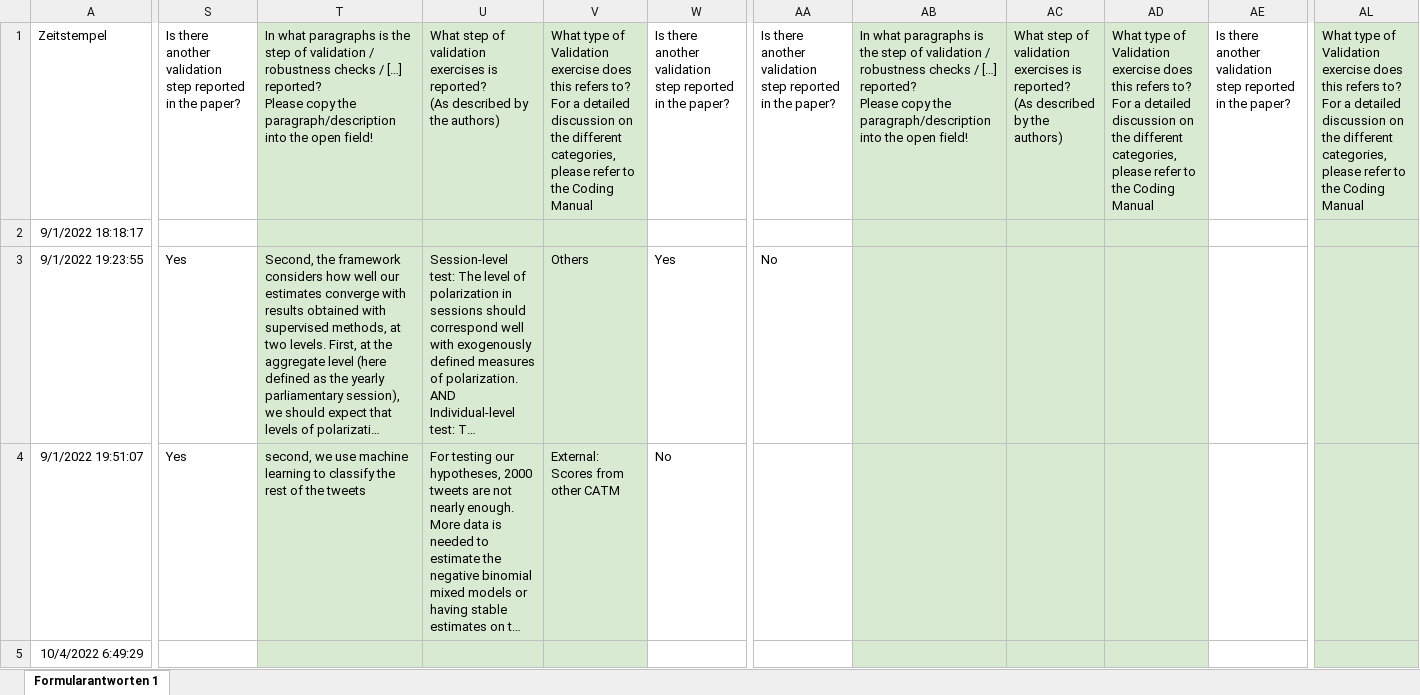
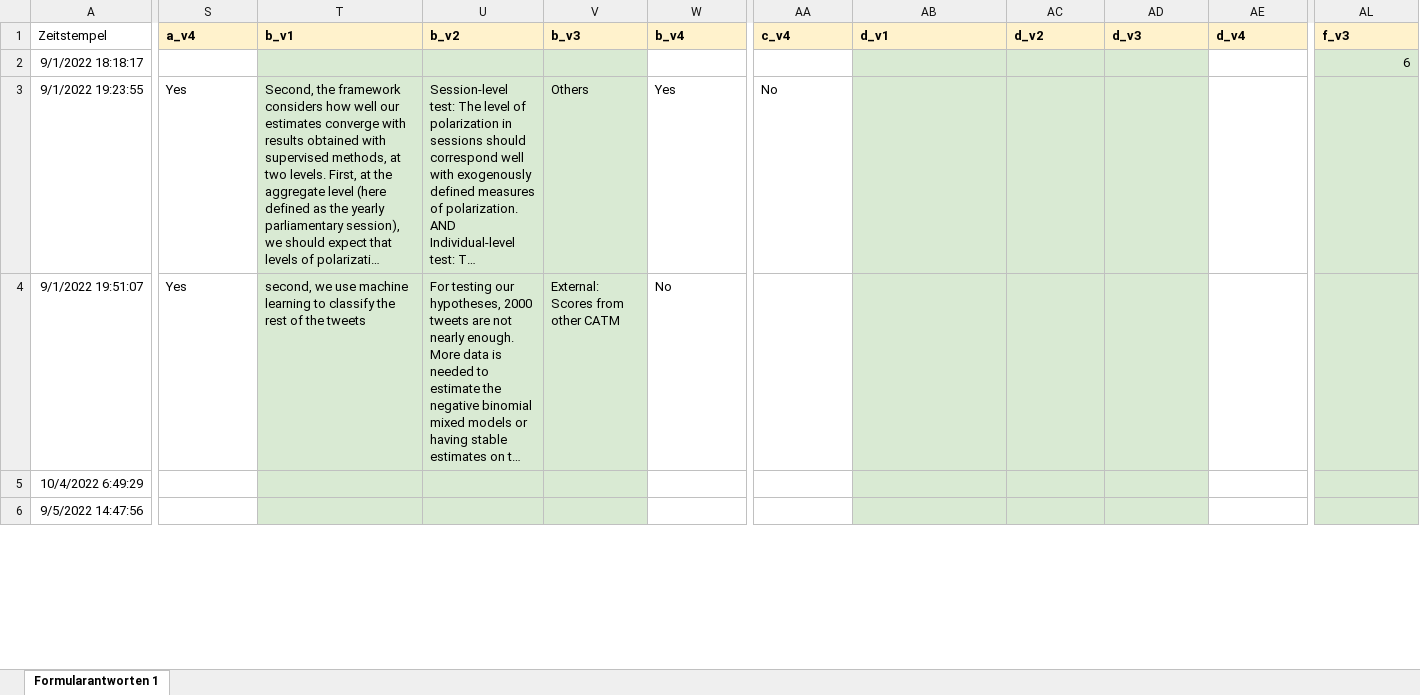
Before and after one commit to lukasbirki/Review_Validity, an Excel workbook: Review/3_plots/data/results_corrected.xlsx, sheet Formularantworten 1, drawn as a sheet; only a part is shown, gaps mark what is left out; the shorter side is filled out with more unchanged rows; long unchanged cells end in …; values as stored, in another font and other column widths than the file's, no borders; ↵ is a line break in a cell; the diff covers the shown part only; the diff names each change by its address in the sheet, - before the commit and + after, or states it on an @@ line.

Commit message:
several plots

```diff
--- a/Review/3_plots/data/results_corrected.xlsx (sheet Formularantworten 1)
+++ b/Review/3_plots/data/results_corrected.xlsx (sheet Formularantworten 1)
-S1:AL1 bold: off
+S1:AL1 bold: on
-S1: Is there another validation step reported in the paper?
+S1: a_v4
-S1 fill: none
+S1 fill: #FFF2CC
-T1: In what paragraphs is the step of validation / robustness checks / […] reported? ↵ Please copy the paragraph/description into the open field!
+T1: b_v1
-T1:V1 fill: #D9EAD3
+T1:V1 fill: #FFF2CC
-U1: What step of validation exercises is reported? ↵ (As described by the authors)
+U1: b_v2
-V1: What type of Validation exercise does this refers to? ↵ For a detailed discussion on the different categories, please refer to the Coding Manual
+V1: b_v3
-W1: Is there another validation step reported in the paper?
+W1: b_v4
-W1 fill: none
+W1 fill: #FFF2CC
-AA1: Is there another validation step reported in the paper?
+AA1: c_v4
-AA1 fill: none
+AA1 fill: #FFF2CC
-AB1: In what paragraphs is the step of validation / robustness checks / […] reported? ↵ Please copy the paragraph/description into the open field!
+AB1: d_v1
-AB1:AD1 fill: #D9EAD3
+AB1:AD1 fill: #FFF2CC
-AC1: What step of validation exercises is reported? ↵ (As described by the authors)
+AC1: d_v2
-AD1: What type of Validation exercise does this refers to? ↵ For a detailed discussion on the different categories, please refer to the Coding Manual
+AD1: d_v3
-AE1: Is there another validation step reported in the paper?
+AE1: d_v4
-AE1 fill: none
+AE1 fill: #FFF2CC
-AL1 fill: #D9EAD3
+AL1 fill: #FFF2CC
-AL1: What type of Validation exercise does this refers to? ↵ For a detailed discussion on the different categories, please refer to the Coding Manual
+AL1: f_v3
-AL2 (f_v3): (empty)
+AL2 (f_v3): 6
```
Also changed, not shown: 13 edited cells and cell formats elsewhere in this sheet, 6 other files.
